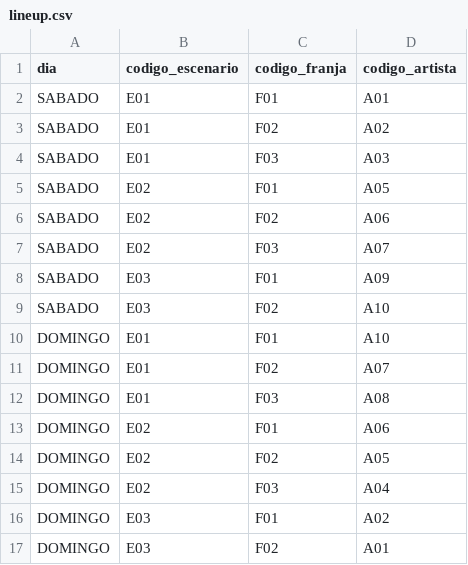
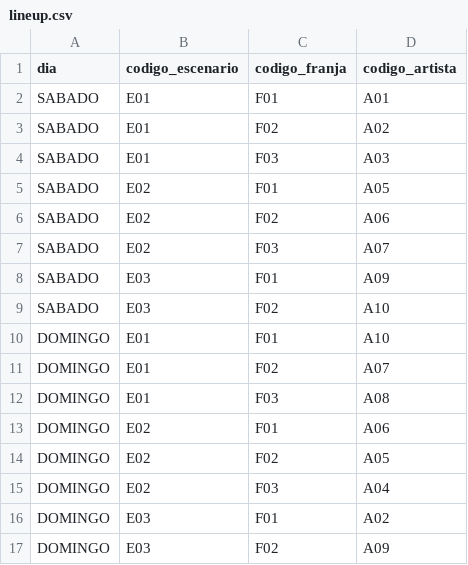
Before and after one commit to maiaKupersmidUADE/WestFest---TPO, a CSV file: lineup.csv, drawn as a sheet.

```diff
--- a/lineup.csv
+++ b/lineup.csv
@@ -16,2 +16,2 @@ DOMINGO,E02,F03,A04
 DOMINGO,E03,F01,A02
-DOMINGO,E03,F02,A01
+DOMINGO,E03,F02,A09
```
Also changed, not shown: asistencias.csv, 2 other files.
